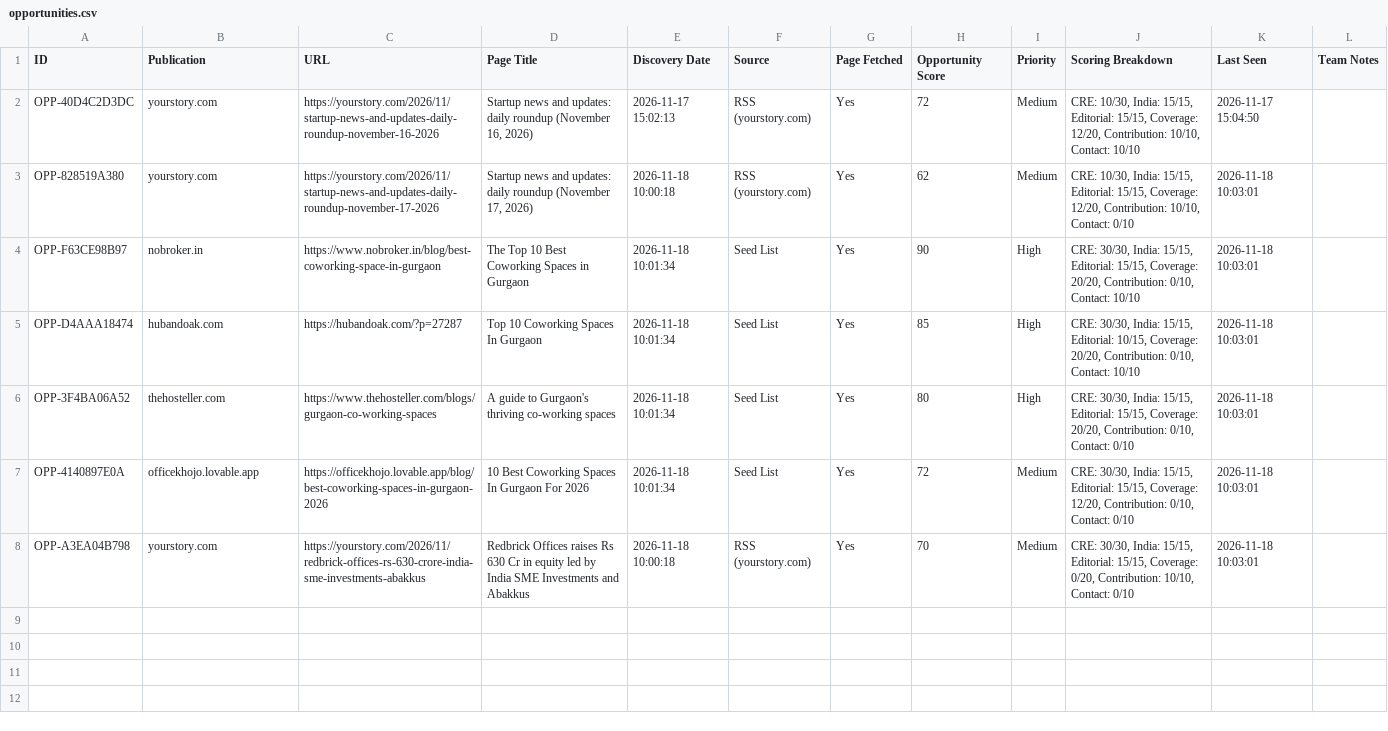
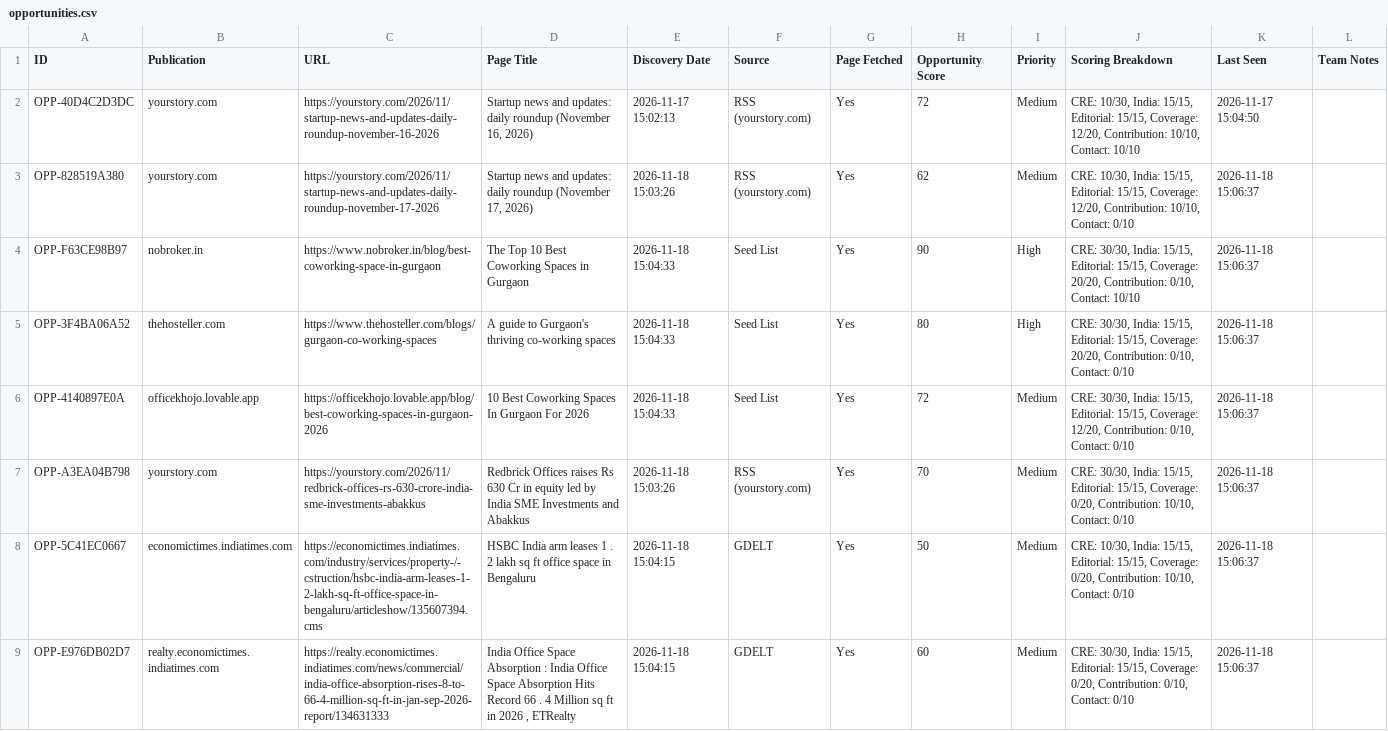
Before and after one commit to farhankhanpng/offpage-automation, a CSV file: data/sheets_offline_cache/opportunities.csv, drawn as a sheet; only a part is shown; the diff covers the shown part only.

```diff
--- a/data/sheets_offline_cache/opportunities.csv
+++ b/data/sheets_offline_cache/opportunities.csv
@@ -2,7 +2,8 @@
 OPP-40D4C2D3DC,yourstory.com,https://yourstory.com/2026/11/startup-news-and-updates-daily-roundup-november-16-2026,"Startup news and updates: daily roundup (November 16, 2026)",2026-11-17 15:02:13,RSS (yourstory.com),Yes,72,Medium,"CRE: 10/30, India: 15/15, Editorial: 15/15, Coverage: 12/20, Contribution: 10/10, Contact: 10/10",2026-11-17 15:04:50,
-OPP-828519A380,yourstory.com,https://yourstory.com/2026/11/startup-news-and-updates-daily-roundup-november-17-2026,"Startup news and updates: daily roundup (November 17, 2026)",2026-11-18 10:00:18,RSS (yourstory.com),Yes,62,Medium,"CRE: 10/30, India: 15/15, Editorial: 15/15, Coverage: 12/20, Contribution: 10/10, Contact: 0/10",2026-11-18 10:03:01,
-OPP-F63CE98B97,nobroker.in,https://www.nobroker.in/blog/best-coworking-space-in-gurgaon,The Top 10 Best Coworking Spaces in Gurgaon,2026-11-18 10:01:34,Seed List,Yes,90,High,"CRE: 30/30, India: 15/15, Editorial: 15/15, Coverage: 20/20, Contribution: 0/10, Contact: 10/10",2026-11-18 10:03:01,
-OPP-D4AAA18474,hubandoak.com,https://hubandoak.com/?p=27287,Top 10 Coworking Spaces In Gurgaon,2026-11-18 10:01:34,Seed List,Yes,85,High,"CRE: 30/30, India: 15/15, Editorial: 10/15, Coverage: 20/20, Contribution: 0/10, Contact: 10/10",2026-11-18 10:03:01,
-OPP-3F4BA06A52,thehosteller.com,https://www.thehosteller.com/blogs/gurgaon-co-working-spaces,A guide to Gurgaon's thriving co-working spaces,2026-11-18 10:01:34,Seed List,Yes,80,High,"CRE: 30/30, India: 15/15, Editorial: 15/15, Coverage: 20/20, Contribution: 0/10, Contact: 0/10",2026-11-18 10:03:01,
-OPP-4140897E0A,officekhojo.lovable.app,https://officekhojo.lovable.app/blog/best-coworking-spaces-in-gurgaon-2026,10 Best Coworking Spaces In Gurgaon For 2026,2026-11-18 10:01:34,Seed List,Yes,72,Medium,"CRE: 30/30, India: 15/15, Editorial: 15/15, Coverage: 12/20, Contribution: 0/10, Contact: 0/10",2026-11-18 10:03:01,
-OPP-A3EA04B798,yourstory.com,https://yourstory.com/2026/11/redbrick-offices-rs-630-crore-india-sme-investments-abakkus,Redbrick Offices raises Rs 630 Cr in equity led by India SME Investments and Abakkus,2026-11-18 10:00:18,RSS (yourstory.com),Yes,70,Medium,"CRE: 30/30, India: 15/15, Editorial: 15/15, Coverage: 0/20, Contribution: 10/10, Contact: 0/10",2026-11-18 10:03:01,
+OPP-828519A380,yourstory.com,https://yourstory.com/2026/11/startup-news-and-updates-daily-roundup-november-17-2026,"Startup news and updates: daily roundup (November 17, 2026)",2026-11-18 15:03:26,RSS (yourstory.com),Yes,62,Medium,"CRE: 10/30, India: 15/15, Editorial: 15/15, Coverage: 12/20, Contribution: 10/10, Contact: 0/10",2026-11-18 15:06:37,
+OPP-F63CE98B97,nobroker.in,https://www.nobroker.in/blog/best-coworking-space-in-gurgaon,The Top 10 Best Coworking Spaces in Gurgaon,2026-11-18 15:04:33,Seed List,Yes,90,High,"CRE: 30/30, India: 15/15, Editorial: 15/15, Coverage: 20/20, Contribution: 0/10, Contact: 10/10",2026-11-18 15:06:37,
+OPP-3F4BA06A52,thehosteller.com,https://www.thehosteller.com/blogs/gurgaon-co-working-spaces,A guide to Gurgaon's thriving co-working spaces,2026-11-18 15:04:33,Seed List,Yes,80,High,"CRE: 30/30, India: 15/15, Editorial: 15/15, Coverage: 20/20, Contribution: 0/10, Contact: 0/10",2026-11-18 15:06:37,
+OPP-4140897E0A,officekhojo.lovable.app,https://officekhojo.lovable.app/blog/best-coworking-spaces-in-gurgaon-2026,10 Best Coworking Spaces In Gurgaon For 2026,2026-11-18 15:04:33,Seed List,Yes,72,Medium,"CRE: 30/30, India: 15/15, Editorial: 15/15, Coverage: 12/20, Contribution: 0/10, Contact: 0/10",2026-11-18 15:06:37,
+OPP-A3EA04B798,yourstory.com,https://yourstory.com/2026/11/redbrick-offices-rs-630-crore-india-sme-investments-abakkus,Redbrick Offices raises Rs 630 Cr in equity led by India SME Investments and Abakkus,2026-11-18 15:03:26,RSS (yourstory.com),Yes,70,Medium,"CRE: 30/30, India: 15/15, Editorial: 15/15, Coverage: 0/20, Contribution: 10/10, Contact: 0/10",2026-11-18 15:06:37,
+OPP-5C41EC0667,economictimes.indiatimes.com,https://economictimes.indiatimes.com/industry/services/property-/-cstruction/hsbc-india-arm-leases-1-2-lakh-sq-ft-office-space-in-bengaluru/articleshow/135607394.cms,HSBC India arm leases 1 . 2 lakh sq ft office space in Bengaluru,2026-11-18 15:04:15,GDELT,Yes,50,Medium,"CRE: 10/30, India: 15/15, Editorial: 15/15, Coverage: 0/20, Contribution: 10/10, Contact: 0/10",2026-11-18 15:06:37,
+OPP-E976DB02D7,realty.economictimes.indiatimes.com,https://realty.economictimes.indiatimes.com/news/commercial/india-office-absorption-rises-8-to-66-4-million-sq-ft-in-jan-sep-2026-report/134631333,"India Office Space Absorption : India Office Space Absorption Hits Record 66 . 4 Million sq ft in 2026 , ETRealty",2026-11-18 15:04:15,GDELT,Yes,60,Medium,"CRE: 30/30, India: 15/15, Editorial: 15/15, Coverage: 0/20, Contribution: 0/10, Contact: 0/10",2026-11-18 15:06:37,
```
Also changed, not shown: 8 added rows elsewhere in this file, data/sheets_offline_cache/activity_log.csv, data/sheets_offline_cache/brand_mentions.csv, 5 other files.
